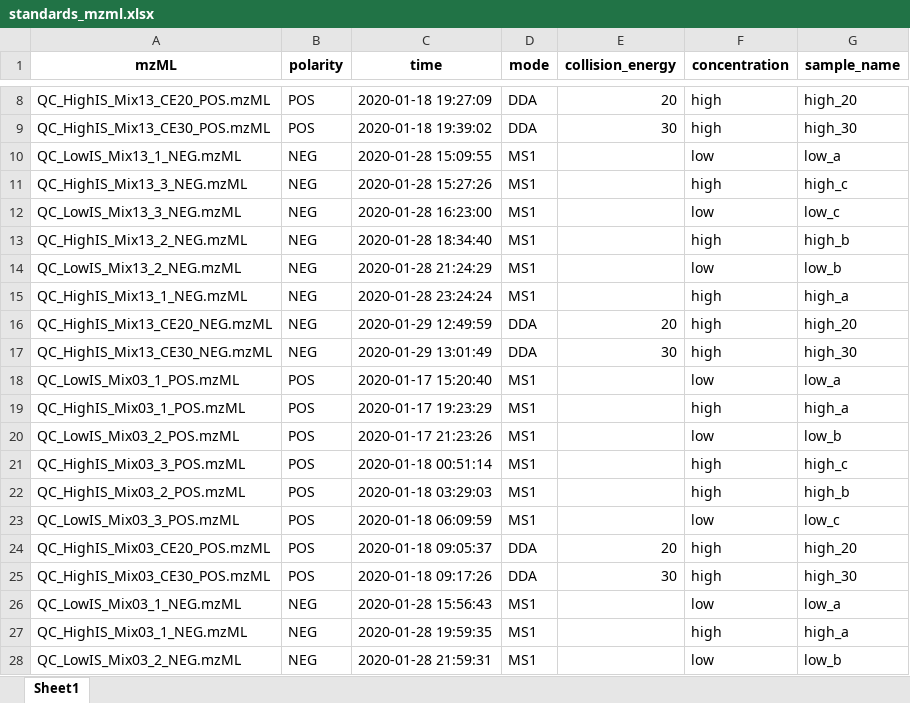
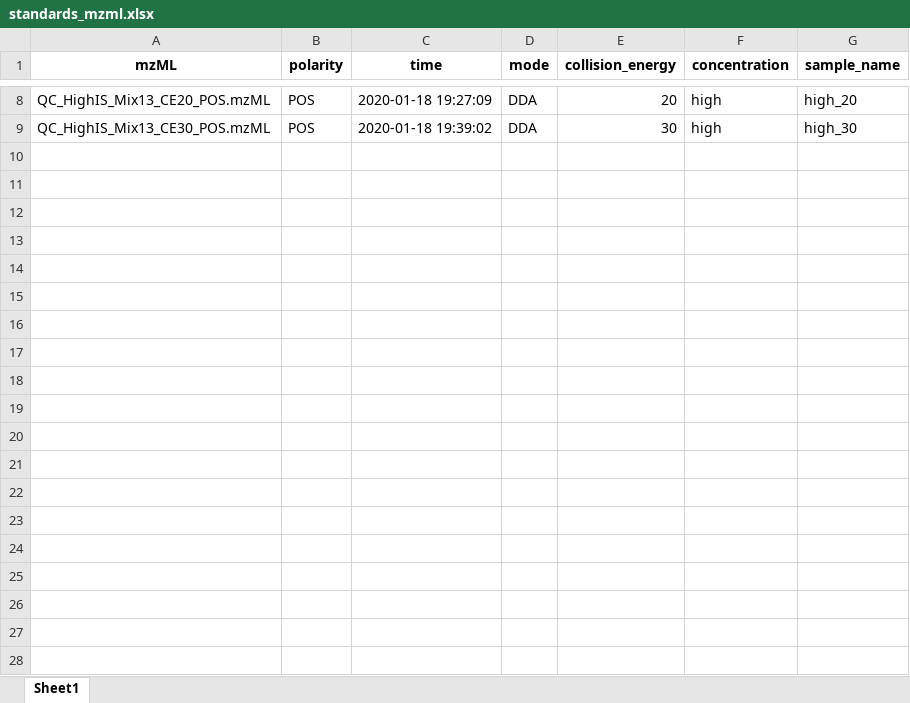
Before and after one commit to jorainer/xcms_preprocessing_chapter, an Excel workbook: data/standards_mzml.xlsx, sheet Sheet1, drawn as a sheet; only a part is shown, gaps mark what is left out; values as stored, in another font and other column widths than the file's, no borders; the diff covers the shown part only; the diff names each change by its address in the sheet, - before the commit and + after, or states it on an @@ line.

Commit message:
Update preprocessing to add first descriptive text
- Define the structure/format of the individual sections.
- Clean up of the xlsx sheet to contain only information from the actually
  analyzed files.

```diff
--- a/data/standards_mzml.xlsx (sheet Sheet1)
+++ b/data/standards_mzml.xlsx (sheet Sheet1)
-row 10: QC_LowIS_Mix13_1_NEG.mzML | NEG | 2020-01-28 15:09:55 | MS1 |  | low | low_a
-row 11: QC_HighIS_Mix13_3_NEG.mzML | NEG | 2020-01-28 15:27:26 | MS1 |  | high | high_c
-row 12: QC_LowIS_Mix13_3_NEG.mzML | NEG | 2020-01-28 16:23:00 | MS1 |  | low | low_c
-row 13: QC_HighIS_Mix13_2_NEG.mzML | NEG | 2020-01-28 18:34:40 | MS1 |  | high | high_b
-row 14: QC_LowIS_Mix13_2_NEG.mzML | NEG | 2020-01-28 21:24:29 | MS1 |  | low | low_b
-row 15: QC_HighIS_Mix13_1_NEG.mzML | NEG | 2020-01-28 23:24:24 | MS1 |  | high | high_a
-row 16: QC_HighIS_Mix13_CE20_NEG.mzML | NEG | 2020-01-29 12:49:59 | DDA | 20 | high | high_20
-row 17: QC_HighIS_Mix13_CE30_NEG.mzML | NEG | 2020-01-29 13:01:49 | DDA | 30 | high | high_30
-row 18: QC_LowIS_Mix03_1_POS.mzML | POS | 2020-01-17 15:20:40 | MS1 |  | low | low_a
-row 19: QC_HighIS_Mix03_1_POS.mzML | POS | 2020-01-17 19:23:29 | MS1 |  | high | high_a
-row 20: QC_LowIS_Mix03_2_POS.mzML | POS | 2020-01-17 21:23:26 | MS1 |  | low | low_b
-row 21: QC_HighIS_Mix03_3_POS.mzML | POS | 2020-01-18 00:51:14 | MS1 |  | high | high_c
-row 22: QC_HighIS_Mix03_2_POS.mzML | POS | 2020-01-18 03:29:03 | MS1 |  | high | high_b
-row 23: QC_LowIS_Mix03_3_POS.mzML | POS | 2020-01-18 06:09:59 | MS1 |  | low | low_c
-row 24: QC_HighIS_Mix03_CE20_POS.mzML | POS | 2020-01-18 09:05:37 | DDA | 20 | high | high_20
-row 25: QC_HighIS_Mix03_CE30_POS.mzML | POS | 2020-01-18 09:17:26 | DDA | 30 | high | high_30
-row 26: QC_LowIS_Mix03_1_NEG.mzML | NEG | 2020-01-28 15:56:43 | MS1 |  | low | low_a
-row 27: QC_HighIS_Mix03_1_NEG.mzML | NEG | 2020-01-28 19:59:35 | MS1 |  | high | high_a
-row 28: QC_LowIS_Mix03_2_NEG.mzML | NEG | 2020-01-28 21:59:31 | MS1 |  | low | low_b
```
Also changed, not shown: 21 removed rows elsewhere in this sheet, 1 other file.
